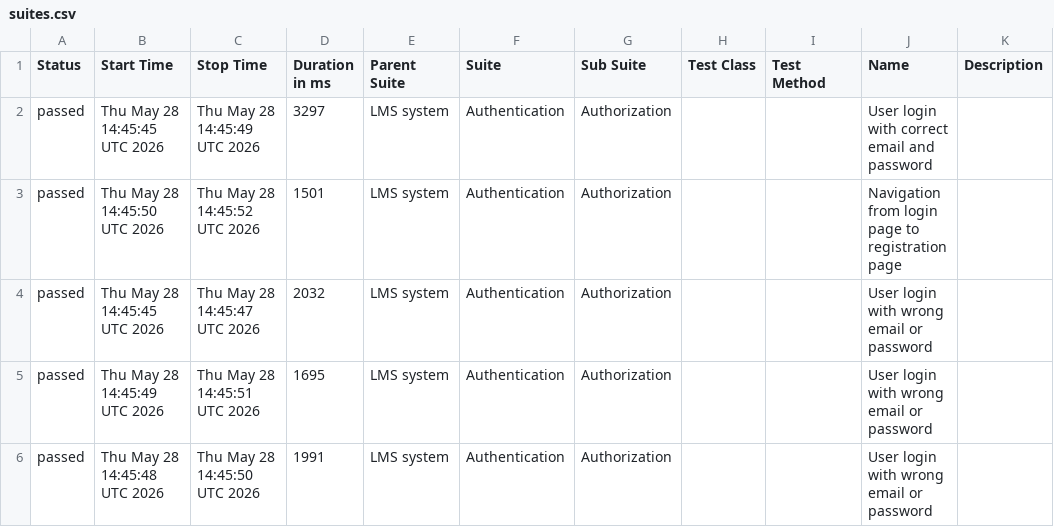
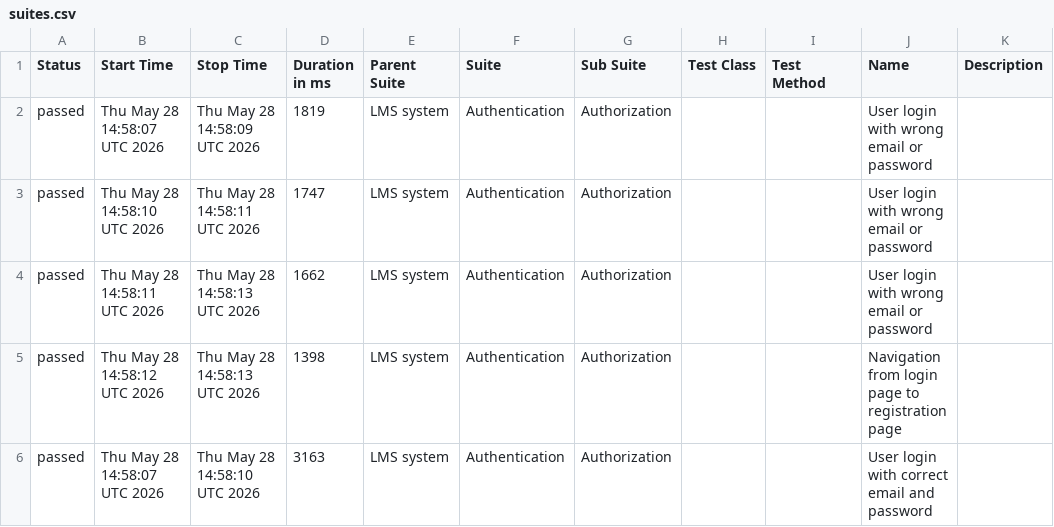
Before and after one commit to natalysoliton/autotests-ui, a CSV file: data/suites.csv, drawn as a sheet.

```diff
--- a/data/suites.csv
+++ b/data/suites.csv
@@ -1,6 +1,6 @@
 "Status","Start Time","Stop Time","Duration in ms","Parent Suite","Suite","Sub Suite","Test Class","Test Method","Name","Description"
-"passed","Thu May 28 14:45:45 UTC 2026","Thu May 28 14:45:49 UTC 2026","3297","LMS system","Authentication","Authorization","","","User login with correct email and password",""
-"passed","Thu May 28 14:45:50 UTC 2026","Thu May 28 14:45:52 UTC 2026","1501","LMS system","Authentication","Authorization","","","Navigation from login page to registration page",""
-"passed","Thu May 28 14:45:45 UTC 2026","Thu May 28 14:45:47 UTC 2026","2032","LMS system","Authentication","Authorization","","","User login with wrong email or password",""
-"passed","Thu May 28 14:45:49 UTC 2026","Thu May 28 14:45:51 UTC 2026","1695","LMS system","Authentication","Authorization","","","User login with wrong email or password",""
-"passed","Thu May 28 14:45:48 UTC 2026","Thu May 28 14:45:50 UTC 2026","1991","LMS system","Authentication","Authorization","","","User login with wrong email or password",""
+"passed","Thu May 28 14:58:07 UTC 2026","Thu May 28 14:58:09 UTC 2026","1819","LMS system","Authentication","Authorization","","","User login with wrong email or password",""
+"passed","Thu May 28 14:58:10 UTC 2026","Thu May 28 14:58:11 UTC 2026","1747","LMS system","Authentication","Authorization","","","User login with wrong email or password",""
+"passed","Thu May 28 14:58:11 UTC 2026","Thu May 28 14:58:13 UTC 2026","1662","LMS system","Authentication","Authorization","","","User login with wrong email or password",""
+"passed","Thu May 28 14:58:12 UTC 2026","Thu May 28 14:58:13 UTC 2026","1398","LMS system","Authentication","Authorization","","","Navigation from login page to registration page",""
+"passed","Thu May 28 14:58:07 UTC 2026","Thu May 28 14:58:10 UTC 2026","3163","LMS system","Authentication","Authorization","","","User login with correct email and password",""
```
Also changed, not shown: 49 other files.
